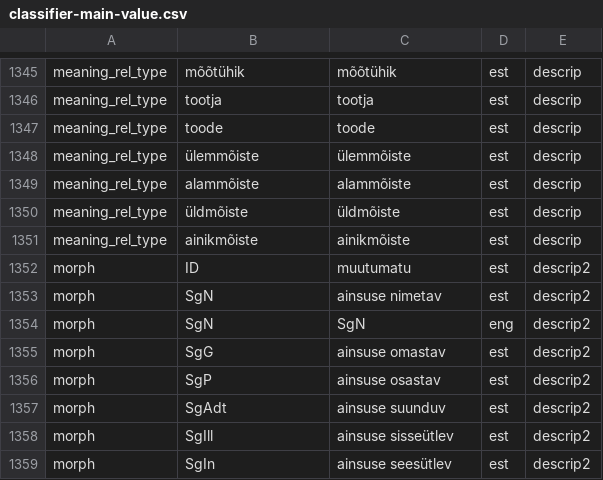
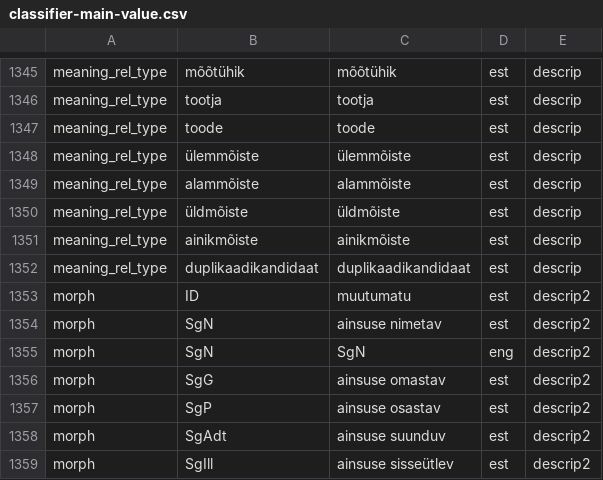
Before and after one commit to keeleinstituut/ekilex, a CSV file: ekilex-etl/fileresources/csv/classifier-main-value.csv, drawn as a sheet; only a part is shown, gaps mark what is left out; the shorter side is filled out with more unchanged rows; the diff names each change by its address in the sheet, - before the commit and + after, or states it on an @@ line.

Commit message:
added new default meaning relation type

```diff
--- a/ekilex-etl/fileresources/csv/classifier-main-value.csv
+++ b/ekilex-etl/fileresources/csv/classifier-main-value.csv
+row 1352: meaning_rel_type | duplikaadikandidaat | duplikaadikandidaat | est | descrip
```
Also changed, not shown: 8 other files.
